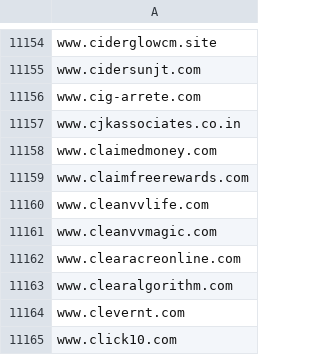
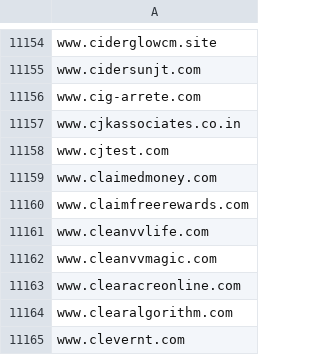
Before and after one commit to external-sources/hosts-sources, a CSV file: data/someonewhocares.csv, drawn as a sheet; only a part is shown, gaps mark what is left out; the shorter side is filled out with more unchanged rows.

```diff
--- a/data/someonewhocares.csv
+++ b/data/someonewhocares.csv
@@ -11157,2 +11157,3 @@ www.cig-arrete.com
 www.cjkassociates.co.in
+www.cjtest.com
 www.claimedmoney.com
```
Also changed, not shown: data/openfish/domain.csv, data/urlhausAbuseCh.csv.
